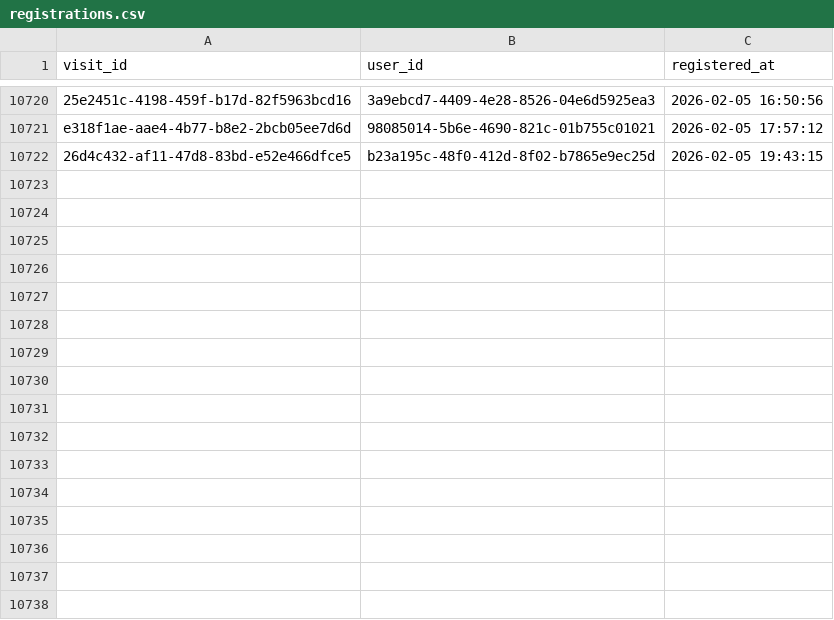
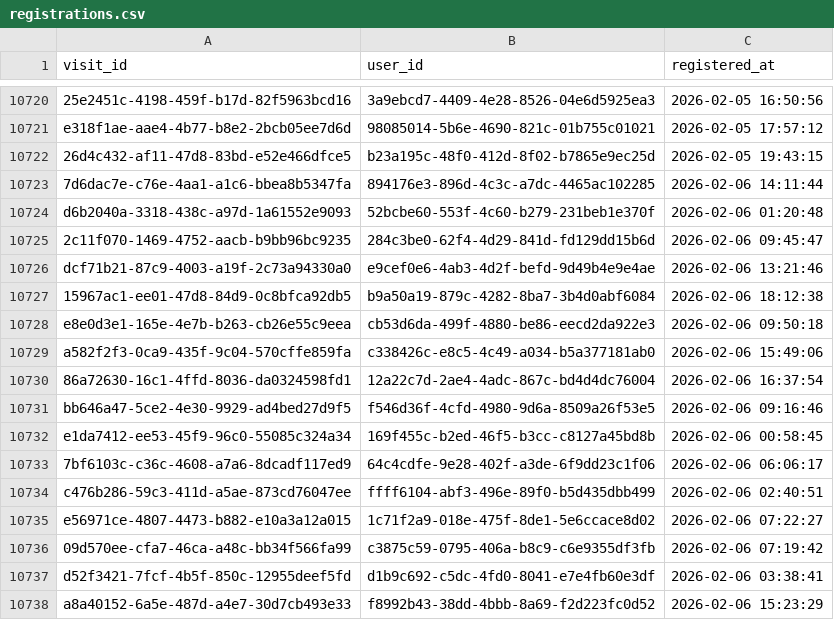
Before and after one commit to ae-wizard/ae-sample-project, a CSV file: models/registrations.csv, drawn as a sheet; only a part is shown, gaps mark what is left out.

Commit message:
Append 10737 new records to registrations.csv

```diff
--- a/models/registrations.csv
+++ b/models/registrations.csv
@@ -10722 +10722,17 @@ e318f1ae-aae4-4b77-b8e2-2bcb05ee7d6d,98085014-5b6e-4690-821c-01b755c01021,2026-0
 26d4c432-af11-47d8-83bd-e52e466dfce5,b23a195c-48f0-412d-8f02-b7865e9ec25d,2026-02-05 19:43:15
+7d6dac7e-c76e-4aa1-a1c6-bbea8b5347fa,894176e3-896d-4c3c-a7dc-4465ac102285,2026-02-06 14:11:44
+d6b2040a-3318-438c-a97d-1a61552e9093,52bcbe60-553f-4c60-b279-231beb1e370f,2026-02-06 01:20:48
+2c11f070-1469-4752-aacb-b9bb96bc9235,284c3be0-62f4-4d29-841d-fd129dd15b6d,2026-02-06 09:45:47
+dcf71b21-87c9-4003-a19f-2c73a94330a0,e9cef0e6-4ab3-4d2f-befd-9d49b4e9e4ae,2026-02-06 13:21:46
+15967ac1-ee01-47d8-84d9-0c8bfca92db5,b9a50a19-879c-4282-8ba7-3b4d0abf6084,2026-02-06 18:12:38
+e8e0d3e1-165e-4e7b-b263-cb26e55c9eea,cb53d6da-499f-4880-be86-eecd2da922e3,2026-02-06 09:50:18
+a582f2f3-0ca9-435f-9c04-570cffe859fa,c338426c-e8c5-4c49-a034-b5a377181ab0,2026-02-06 15:49:06
+86a72630-16c1-4ffd-8036-da0324598fd1,12a22c7d-2ae4-4adc-867c-bd4d4dc76004,2026-02-06 16:37:54
+bb646a47-5ce2-4e30-9929-ad4bed27d9f5,f546d36f-4cfd-4980-9d6a-8509a26f53e5,2026-02-06 09:16:46
+e1da7412-ee53-45f9-96c0-55085c324a34,169f455c-b2ed-46f5-b3cc-c8127a45bd8b,2026-02-06 00:58:45
+7bf6103c-c36c-4608-a7a6-8dcadf117ed9,64c4cdfe-9e28-402f-a3de-6f9dd23c1f06,2026-02-06 06:06:17
+c476b286-59c3-411d-a5ae-873cd76047ee,ffff6104-abf3-496e-89f0-b5d435dbb499,2026-02-06 02:40:51
+e56971ce-4807-4473-b882-e10a3a12a015,1c71f2a9-018e-475f-8de1-5e6ccace8d02,2026-02-06 07:22:27
+09d570ee-cfa7-46ca-a48c-bb34f566fa99,c3875c59-0795-406a-b8c9-c6e9355df3fb,2026-02-06 07:19:42
+d52f3421-7fcf-4b5f-850c-12955deef5fd,d1b9c692-c5dc-4fd0-8041-e7e4fb60e3df,2026-02-06 03:38:41
+a8a40152-6a5e-487d-a4e7-30d7cb493e33,f8992b43-38dd-4bbb-8a69-f2d223fc0d52,2026-02-06 15:23:29
```
